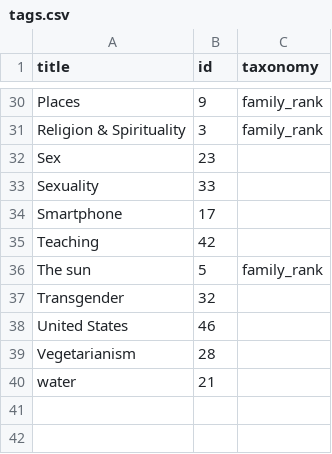
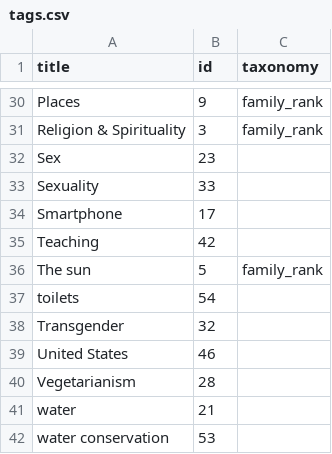
Before and after one commit to convus/legacy-convus_content, a CSV file: tags.csv, drawn as a sheet; only a part is shown, gaps mark what is left out; the diff names each change by its address in the sheet, - before the commit and + after, or states it on an @@ line.

```diff
--- a/tags.csv
+++ b/tags.csv
+row 37: toilets | 54
+row 42: water conservation | 53
```
Also changed, not shown: publications.csv, 1 other file.
